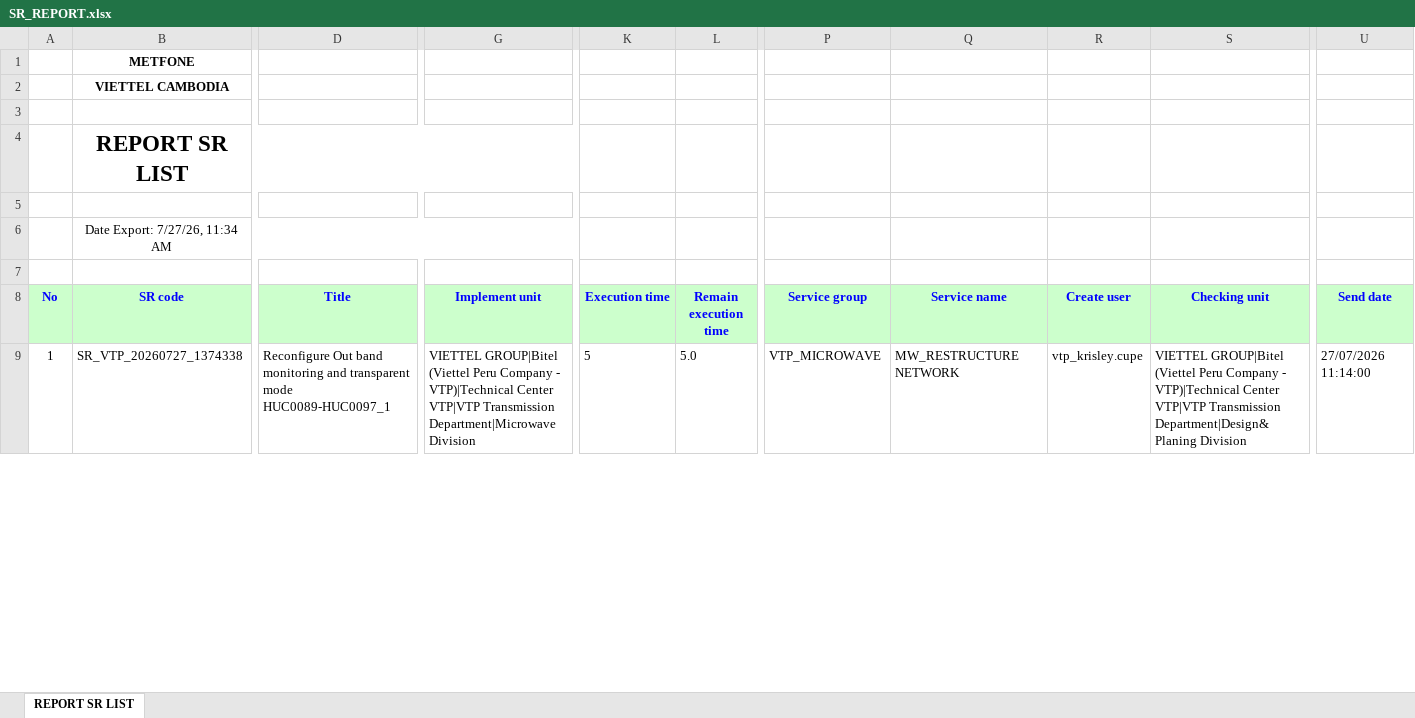
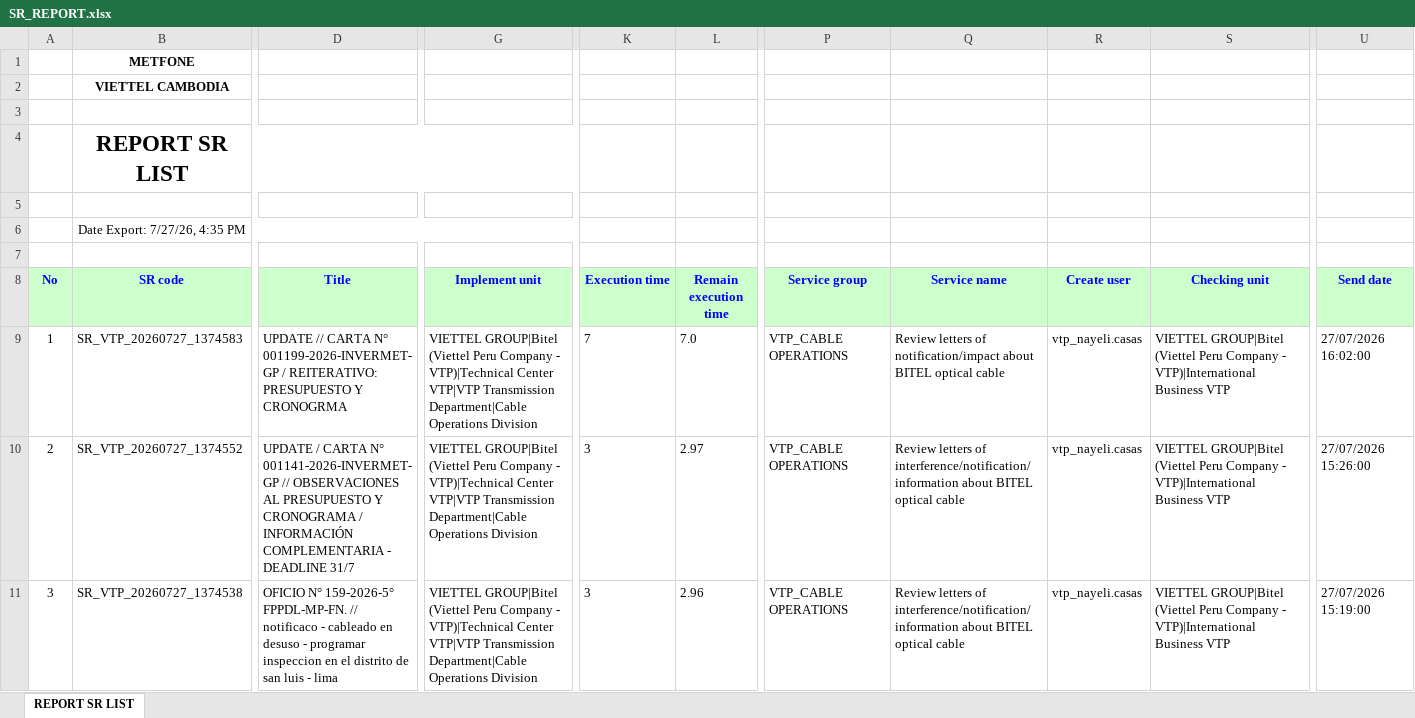
Before and after one commit to alvaromartinezg/sr_dashboard, an Excel workbook: SR_REPORT.xlsx, sheet REPORT SR LIST, drawn as a sheet; only a part is shown, gaps mark what is left out; values as stored, in another font and other column widths than the file's, no borders; addresses are those after the commit; rows hold the shown columns only; the diff covers the shown part only; the diff names each change by its address in the sheet, - before the commit and + after, or states it on an @@ line.

Commit message:
update SR report

```diff
--- a/SR_REPORT.xlsx (sheet REPORT SR LIST)
+++ b/SR_REPORT.xlsx (sheet REPORT SR LIST)
-B6 (SR code): Date Export: 7/27/26, 11:34 AM
+B6 (SR code): Date Export: 7/27/26, 4:35 PM
+row 9: 1 | SR_VTP_20260727_1374583 | UPDATE // CARTA N° 001199-2026-INVERMET-GP / REITERATIVO: PRESUPUESTO Y CRONOGRMA | VIETTEL GROUP|Bitel (Viettel Peru Company - VTP)|Technical Center VTP|VTP Transmission Department|Cable Operations Division | 7 | 7.0 | VTP_CABLE OPERATIONS | Review letters of notification/impact about BITEL optical cable | vtp_nayeli.casas | VIETTEL GROUP|Bitel (Viettel Peru Company - VTP)|International Business VTP | 27/07/2026 16:02:00
+row 10: 2 | SR_VTP_20260727_1374552 | UPDATE / CARTA N° 001141-2026-INVERMET-GP // OBSERVACIONES AL PRESUPUESTO Y CRONOGRAMA / INFORMACIÓN COMPLEMENTARIA - DEADLINE 31/7 | VIETTEL GROUP|Bitel (Viettel Peru Company - VTP)|Technical Center VTP|VTP Transmission Department|Cable Operations Division | 3 | 2.97 | VTP_CABLE OPERATIONS | Review letters of interference/notification/information about BITEL optical cable | vtp_nayeli.casas | VIETTEL GROUP|Bitel (Viettel Peru Company - VTP)|International Business VTP | 27/07/2026 15:26:00
@@ column A (No) renumbered from row 11 down @@
-B11 (SR code): SR_VTP_20260727_1374338
+B11 (SR code): SR_VTP_20260727_1374538
-D11 (Title): Reconfigure Out band monitoring and transparent mode HUC0089-HUC0097_1
+D11 (Title): OFICIO N° 159-2026-5° FPPDL-MP-FN. // notificaco - cableado en desuso - programar inspeccion en el distrito de san luis - lima
-G11 (Implement unit): …VTP|VTP Transmission Department|Microwave Division
+G11 (Implement unit): …VTP|VTP Transmission Department|Cable Operations Division
-K11 (Execution time): 5
+K11 (Execution time): 3
-L11 (Remain execution time): 5.0
+L11 (Remain execution time): 2.96
-P11 (Service group): VTP_MICROWAVE
+P11 (Service group): VTP_CABLE OPERATIONS
-Q11 (Service name): MW_RESTRUCTURE NETWORK
+Q11 (Service name): Review letters of interference/notification/information about BITEL optical cable
-R11 (Create user): vtp_krisley.cupe
+R11 (Create user): vtp_nayeli.casas
-S11 (Checking unit): …Company - VTP)|Technical Center VTP|VTP Transmission Department|Design&Planing Division
+S11 (Checking unit): …Company - VTP)|International Business VTP
-U11 (Send date): 27/07/2026 11:14:00
+U11 (Send date): 27/07/2026 15:19:00
```
Also changed, not shown: 5 added rows, 2 removed rows, 179 moved rows and 36 edited cells elsewhere in this sheet.
